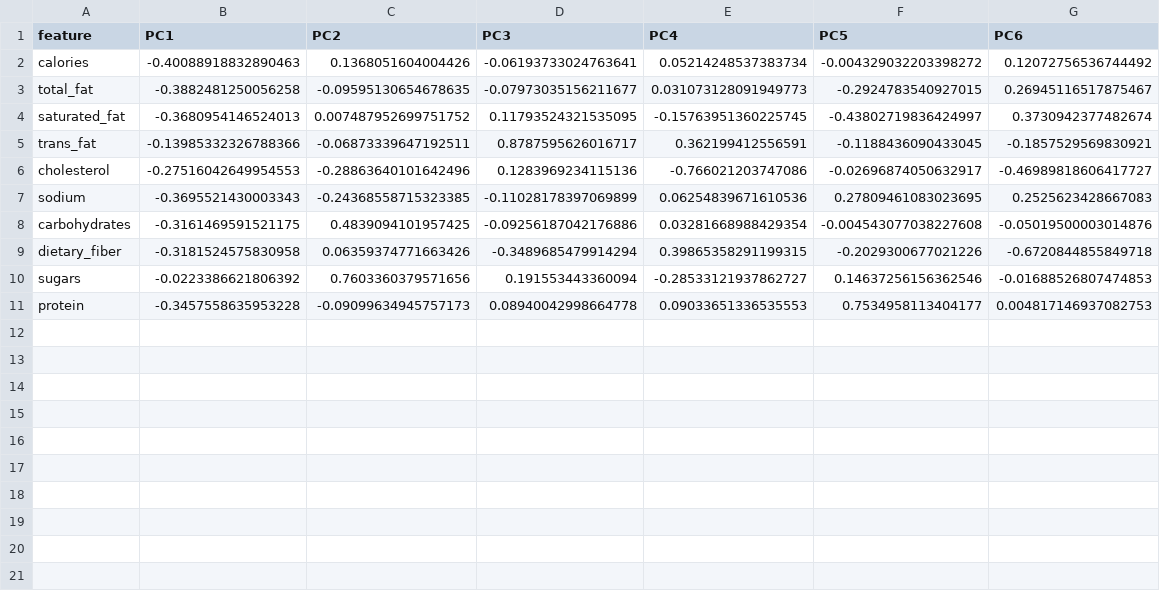
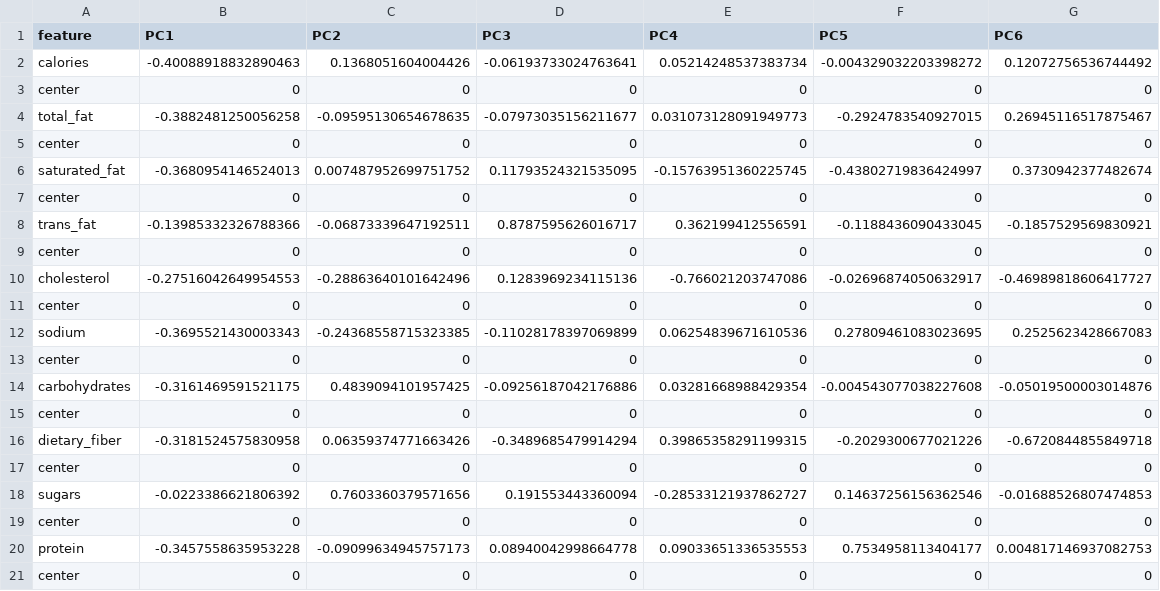
Before and after one commit to picoral/csc-444-data, a CSV file: menu_rotation_for_plotting.csv, drawn as a sheet.

Commit message:
data for plotting lines

```diff
--- a/menu_rotation_for_plotting.csv
+++ b/menu_rotation_for_plotting.csv
@@ -2,10 +2,20 @@ feature,PC1,PC2,PC3,PC4,PC5,PC6
 calories,-0.40088918832890463,0.1368051604004426,-0.06193733024763641,0.05214248537383734,-0.004329032203398272,0.12072756536744492
+center,0,0,0,0,0,0
 total_fat,-0.3882481250056258,-0.09595130654678635,-0.07973035156211677,0.031073128091949773,-0.2924783540927015,0.26945116517875467
+center,0,0,0,0,0,0
 saturated_fat,-0.3680954146524013,0.007487952699751752,0.11793524321535095,-0.15763951360225745,-0.43802719836424997,0.3730942377482674
+center,0,0,0,0,0,0
 trans_fat,-0.13985332326788366,-0.06873339647192511,0.8787595626016717,0.362199412556591,-0.1188436090433045,-0.1857529569830921
+center,0,0,0,0,0,0
 cholesterol,-0.27516042649954553,-0.28863640101642496,0.1283969234115136,-0.766021203747086,-0.02696874050632917,-0.46989818606417727
+center,0,0,0,0,0,0
 sodium,-0.3695521430003343,-0.24368558715323385,-0.11028178397069899,0.06254839671610536,0.27809461083023695,0.2525623428667083
+center,0,0,0,0,0,0
 carbohydrates,-0.3161469591521175,0.4839094101957425,-0.09256187042176886,0.03281668988429354,-0.004543077038227608,-0.05019500003014876
+center,0,0,0,0,0,0
 dietary_fiber,-0.3181524575830958,0.06359374771663426,-0.3489685479914294,0.39865358291199315,-0.2029300677021226,-0.6720844855849718
+center,0,0,0,0,0,0
 sugars,-0.0223386621806392,0.7603360379571656,0.191553443360094,-0.28533121937862727,0.14637256156362546,-0.01688526807474853
+center,0,0,0,0,0,0
 protein,-0.3457558635953228,-0.09099634945757173,0.08940042998664778,0.09033651336535553,0.7534958113404177,0.004817146937082753
+center,0,0,0,0,0,0
```
